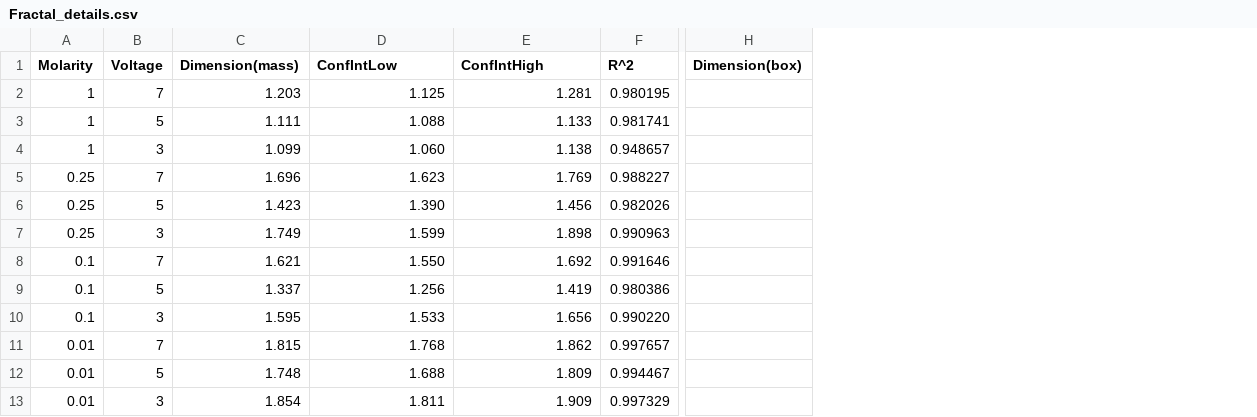
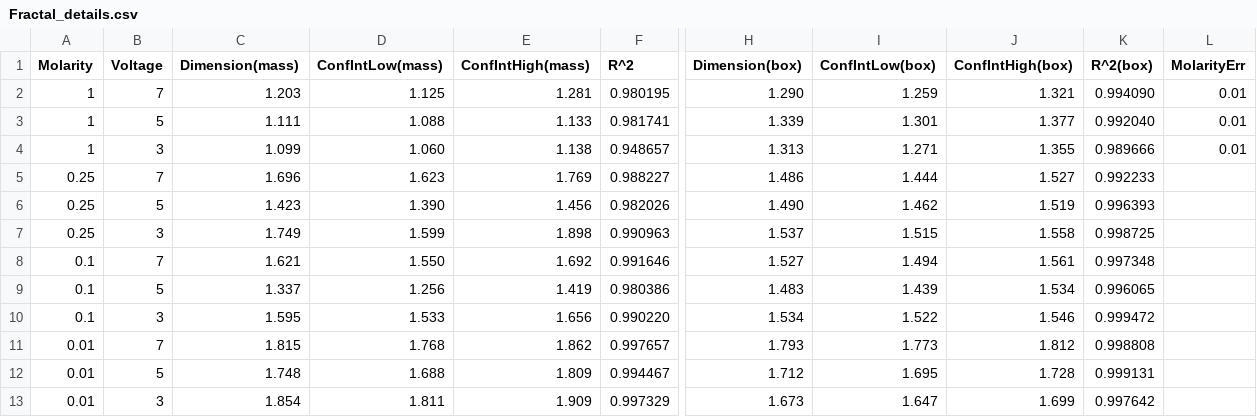
Before and after one commit to DavidLawton04/MuchStuff, a CSV file: Junior Sophister/JS Labs/Fractals/Fractal_details.csv, drawn as a sheet; only a part is shown, gaps mark what is left out; the diff names each change by its address in the sheet, - before the commit and + after, or states it on an @@ line.

Commit message:
Updated fractal Lab

```diff
--- a/Junior Sophister/JS Labs/Fractals/Fractal_details.csv
+++ b/Junior Sophister/JS Labs/Fractals/Fractal_details.csv
+column I (ConfIntLow(box)), rows 2-13: 1.259 | 1.301 | 1.271 | 1.444 | 1.462 | 1.515 | 1.494 | 1.439 | 1.522 | 1.773 | 1.695 | 1.647
+column J (ConfIntHigh(box)), rows 2-13: 1.321 | 1.377 | 1.355 | 1.527 | 1.519 | 1.558 | 1.561 | 1.534 | 1.546 | 1.812 | 1.728 | 1.699
+column K (R^2(box)), rows 2-13: 0.994090 | 0.992040 | 0.989666 | 0.992233 | 0.996393 | 0.998725 | 0.997348 | 0.996065 | 0.999472 | 0.998808 | 0.999131 | 0.997642
+column L (MolarityErr), rows 2-4: all 0.01
-D1: ConfIntLow
+D1: ConfIntLow(mass)
-E1: ConfIntHigh
+E1: ConfIntHigh(mass)
-H2 (Dimension(box)): (empty)
+H2 (Dimension(box)): 1.290
-H3 (Dimension(box)): (empty)
+H3 (Dimension(box)): 1.339
-H4 (Dimension(box)): (empty)
+H4 (Dimension(box)): 1.313
-H5 (Dimension(box)): (empty)
+H5 (Dimension(box)): 1.486
-H6 (Dimension(box)): (empty)
+H6 (Dimension(box)): 1.490
-H7 (Dimension(box)): (empty)
+H7 (Dimension(box)): 1.537
-H8 (Dimension(box)): (empty)
+H8 (Dimension(box)): 1.527
-H9 (Dimension(box)): (empty)
+H9 (Dimension(box)): 1.483
-H10 (Dimension(box)): (empty)
+H10 (Dimension(box)): 1.534
-H11 (Dimension(box)): (empty)
+H11 (Dimension(box)): 1.793
-H12 (Dimension(box)): (empty)
+H12 (Dimension(box)): 1.712
-H13 (Dimension(box)): (empty)
+H13 (Dimension(box)): 1.673
```
Also changed, not shown: 18 other files.
